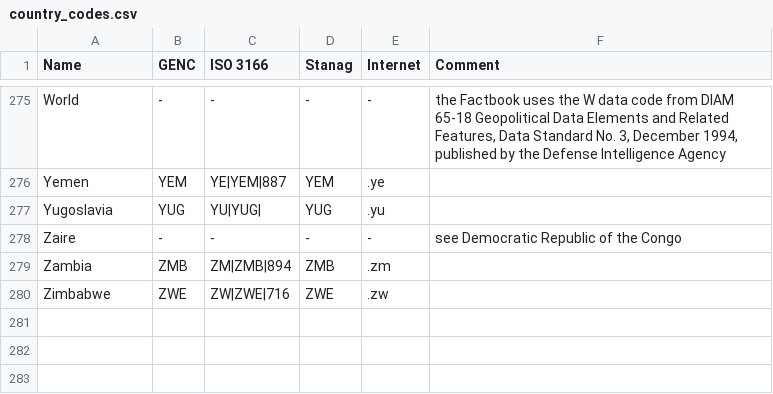
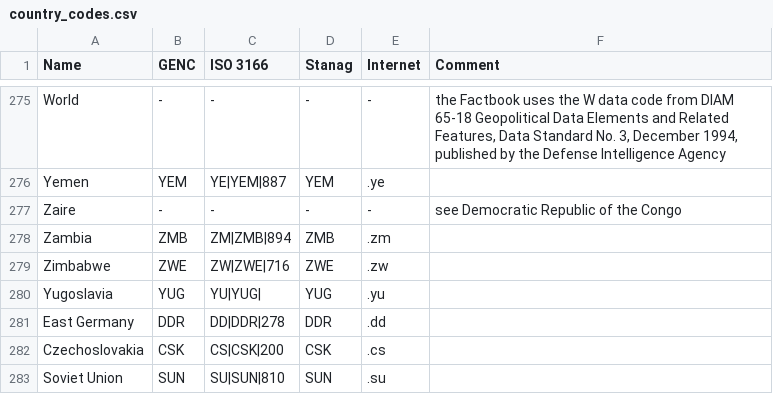
Before and after one commit to PreyMaTU/GraphDrawing-24S, a CSV file: data/country_codes.csv, drawn as a sheet; only a part is shown, gaps mark what is left out.

Commit message:
Add icons for more defunct countries
Added Czechoslovakia, East Germany and Soviet Union.

```diff
--- a/data/country_codes.csv
+++ b/data/country_codes.csv
@@ -276,3 +276,2 @@
 "Yemen","YEM","YE|YEM|887","YEM",".ye",""
-"Yugoslavia","YUG","YU|YUG|","YUG",".yu",""
 "Zaire","-","-","-","-","see Democratic Republic of the Congo"
@@ -280 +279,5 @@
 "Zimbabwe","ZWE","ZW|ZWE|716","ZWE",".zw",""
+"Yugoslavia","YUG","YU|YUG|","YUG",".yu",""
+"East Germany","DDR","DD|DDR|278","DDR",".dd",""
+"Czechoslovakia","CSK","CS|CSK|200","CSK",".cs",""
+"Soviet Union","SUN","SU|SUN|810","SUN",".su",""
```
Also changed, not shown: data/gdp_per_capita.csv, 4 other files.
